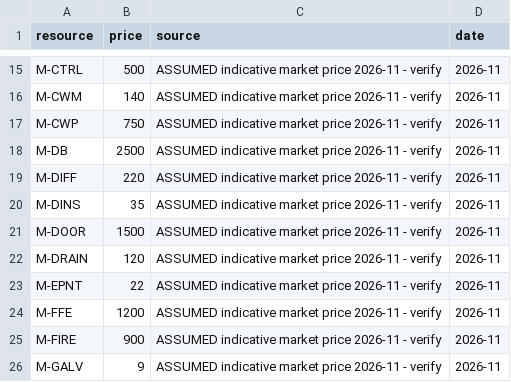
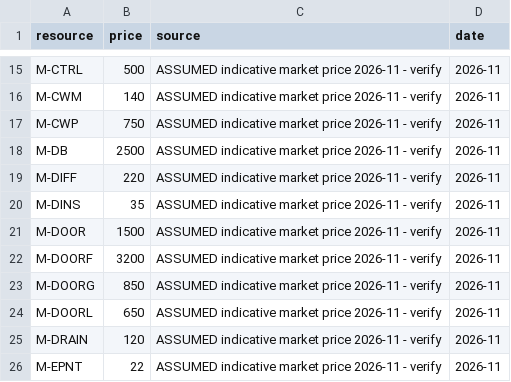
Before and after one commit to uzairbim/bim5d-estimator, a CSV file: data/prices/SA.csv, drawn as a sheet; only a part is shown, gaps mark what is left out; the shorter side is filled out with more unchanged rows; the diff names each change by its address in the sheet, - before the commit and + after, or states it on an @@ line.

```diff
--- a/data/prices/SA.csv
+++ b/data/prices/SA.csv
+row 22: M-DOORF | 3200 | ASSUMED indicative market price 2026-11 - verify | 2026-11
+row 23: M-DOORG | 850 | ASSUMED indicative market price 2026-11 - verify | 2026-11
+row 24: M-DOORL | 650 | ASSUMED indicative market price 2026-11 - verify | 2026-11
```
Also changed, not shown: data/prices/AE.csv, data/recipes.csv, 8 other files.
